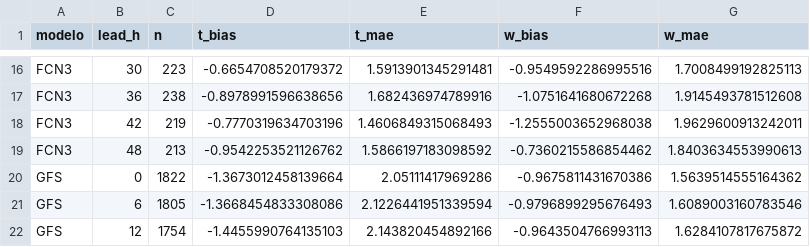
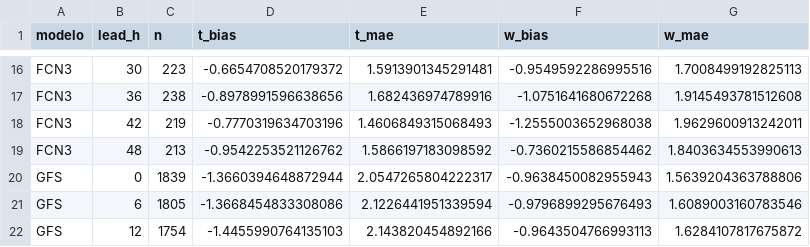
Before and after one commit to PanchoDigevo/earth2-chile-verificacion, a CSV file: verificacion/data/verif_resumen.csv, drawn as a sheet; only a part is shown, gaps mark what is left out; removed rows and columns are numbered as before the commit, all else as after; the diff names each change by its address in the sheet, - before the commit and + after, or states it on an @@ line.

```diff
--- a/verificacion/data/verif_resumen.csv
+++ b/verificacion/data/verif_resumen.csv
-row 20: GFS | 0 | 1822 | -1.3673012458139664 | 2.05111417969286 | -0.9675811431670386 | 1.5639514555164362
+row 20: GFS | 0 | 1839 | -1.3660394648872944 | 2.0547265804222317 | -0.9638450082955943 | 1.5639204363788806
```
Also changed, not shown: verificacion/data/puntos_WRF-DMC-EC_20261115_00.csv, verificacion/data/tormentas_comunas.csv, 15 other files.
